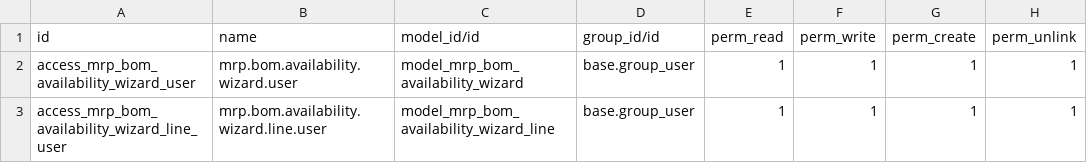
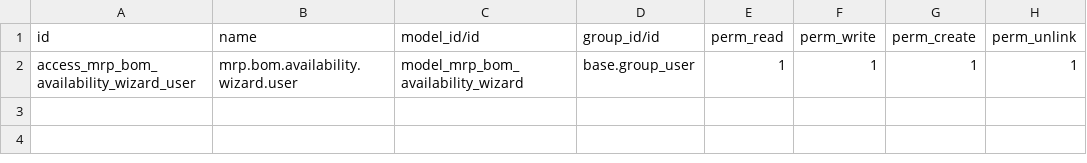
Before and after one commit to Fingerling42/mrp_bom_availability_planner, a CSV file: security/ir.model.access.csv, drawn as a sheet.

Commit message:
Clean up legacy code from one2many model

```diff
--- a/security/ir.model.access.csv
+++ b/security/ir.model.access.csv
@@ -2,2 +2 @@ id,name,model_id/id,group_id/id,perm_read,perm_write,perm_create,perm_unlink
 access_mrp_bom_availability_wizard_user,mrp.bom.availability.wizard.user,model_mrp_bom_availability_wizard,base.group_user,1,1,1,1
-access_mrp_bom_availability_wizard_line_user,mrp.bom.availability.wizard.line.user,model_mrp_bom_availability_wizard_line,base.group_user,1,1,1,1
```
Also changed, not shown: 8 other files.
